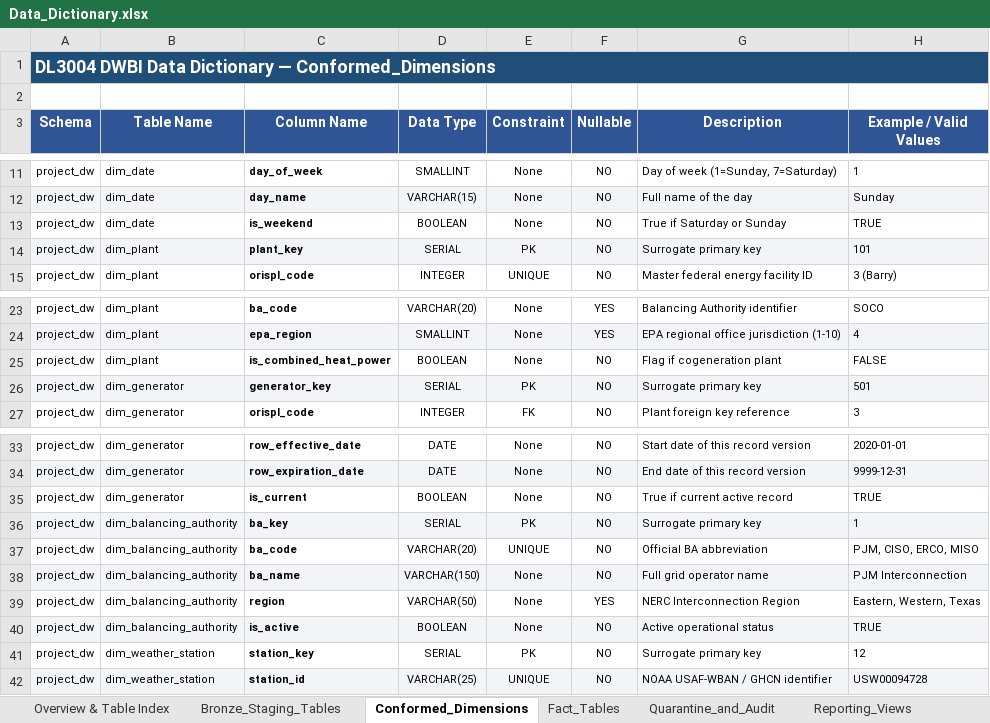
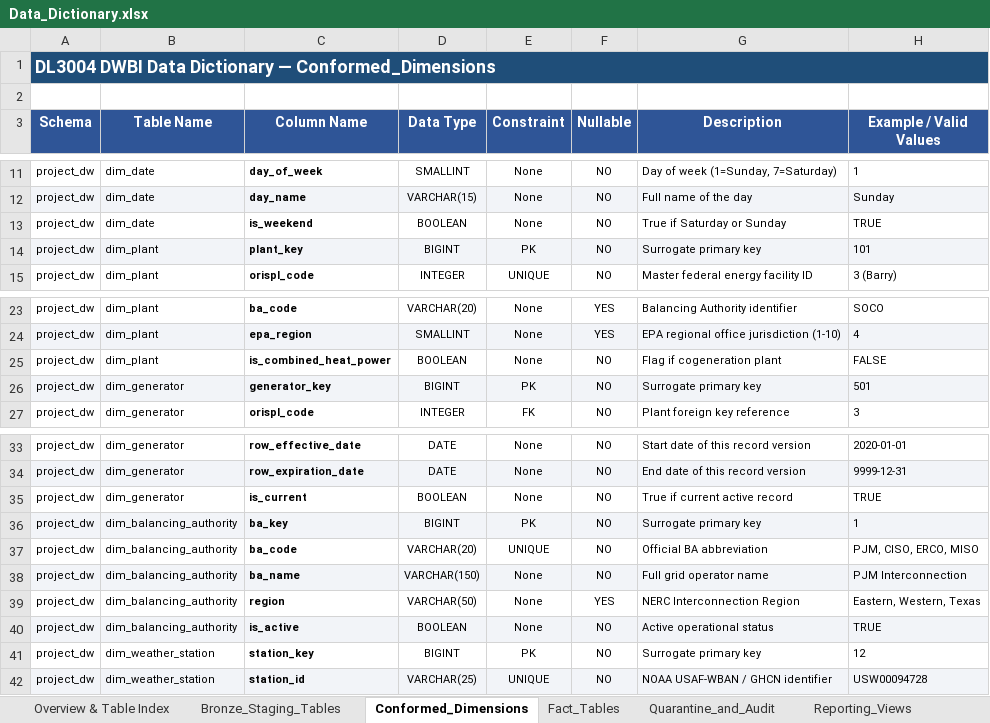
Before and after one commit to Muhammad-Ibrahim-001/Project-AEGIS, an Excel workbook: 01_Project_Documentation/Data_Dictionary.xlsx, sheet Conformed_Dimensions, drawn as a sheet; only a part is shown, gaps mark what is left out; values as stored, in another font and other column widths than the file's, no borders; the diff names each change by its address in the sheet, - before the commit and + after, or states it on an @@ line.

Commit message:
refactor(sql): establish 04_SQL directory, sync DDL with builder, and align surrogate key types to BIGINT

```diff
--- a/01_Project_Documentation/Data_Dictionary.xlsx (sheet Conformed_Dimensions)
+++ b/01_Project_Documentation/Data_Dictionary.xlsx (sheet Conformed_Dimensions)
-D14 (Data Type): SERIAL
+D14 (Data Type): BIGINT
-D26 (Data Type): SERIAL
+D26 (Data Type): BIGINT
-D36 (Data Type): SERIAL
+D36 (Data Type): BIGINT
-D41 (Data Type): SERIAL
+D41 (Data Type): BIGINT
```
Also changed, not shown: sheet Fact_Tables, sheet Lineage_and_Code_Lists, 6 other files.
